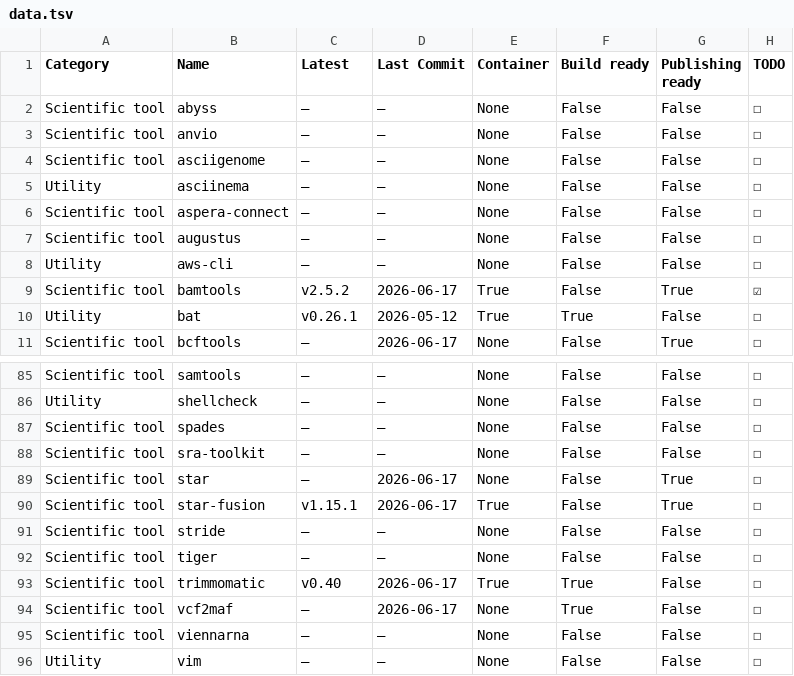
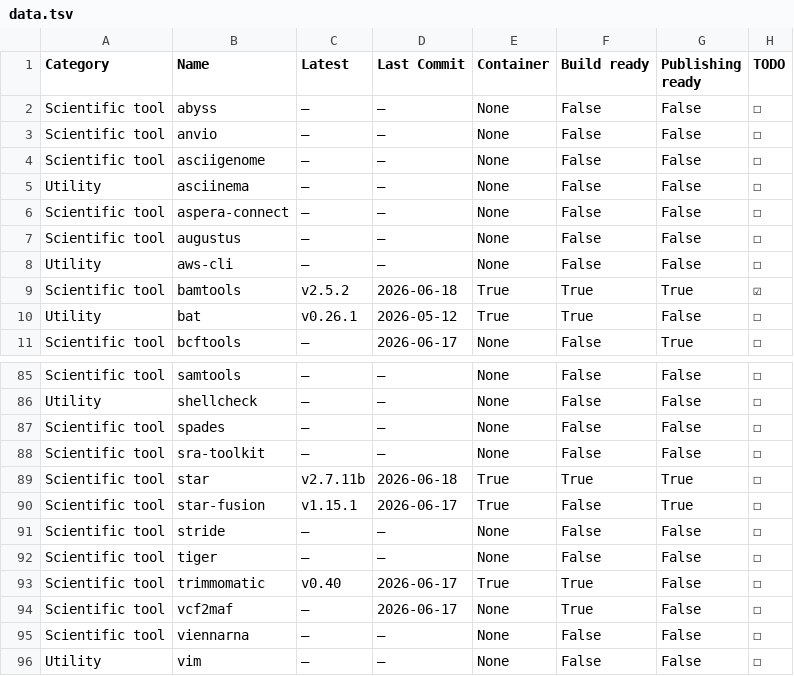
Before and after one commit to CBDatCMU/singularity-report, a TSV file: data.tsv, drawn as a sheet; only a part is shown, gaps mark what is left out.

```diff
--- a/data.tsv
+++ b/data.tsv
@@ -8,3 +8,3 @@ Scientific tool	augustus	—	—	None	False	False	☐
 Utility	aws-cli	—	—	None	False	False	☐
-Scientific tool	bamtools	v2.5.2	2026-06-17	True	False	True	☑
+Scientific tool	bamtools	v2.5.2	2026-06-18	True	True	True	☑
 Utility	bat	v0.26.1	2026-05-12	True	True	False	☐
@@ -88,3 +88,3 @@ Scientific tool	spades	—	—	None	False	False	☐
 Scientific tool	sra-toolkit	—	—	None	False	False	☐
-Scientific tool	star	—	2026-06-17	None	False	True	☐
+Scientific tool	star	v2.7.11b	2026-06-18	True	True	True	☐
 Scientific tool	star-fusion	v1.15.1	2026-06-17	True	False	True	☐
```
Also changed, not shown: 1 other file.
